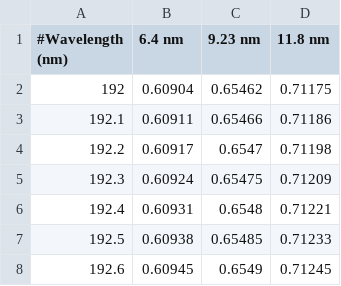
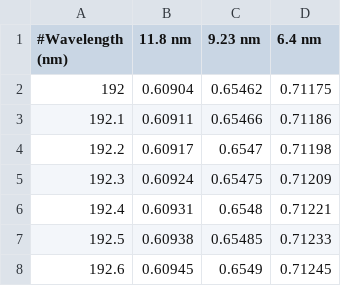
Before and after one commit to tjyderrien/spp-extended-theory, a CSV file: Lumerical/Starinskiy-Nanoparticles/MeasuredTransmission-SiOx-AuNP-SiO2.csv, drawn as a sheet; only a part is shown.

Commit message:
Starinskiy: exp data function of NP size, updated.

```diff
--- a/Lumerical/Starinskiy-Nanoparticles/MeasuredTransmission-SiOx-AuNP-SiO2.csv
+++ b/Lumerical/Starinskiy-Nanoparticles/MeasuredTransmission-SiOx-AuNP-SiO2.csv
@@ -1,2 +1,2 @@
-#Wavelength (nm)	6.4 nm	9.23 nm	11.8 nm
+#Wavelength (nm)	11.8 nm	9.23 nm	6.4 nm
 192	0.60904	0.65462	0.71175
```
Also changed, not shown: Lumerical/Starinskiy-Nanoparticles/MeasuredTransmissionAuNP-SiO2.csv.
